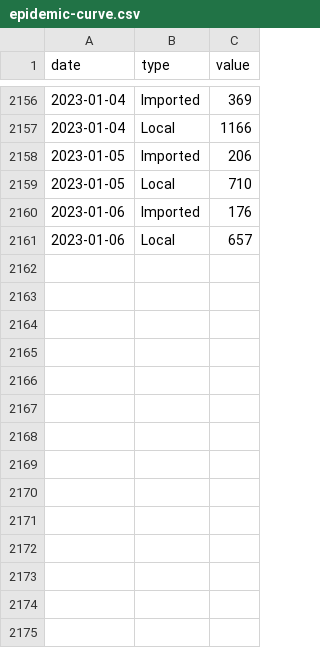
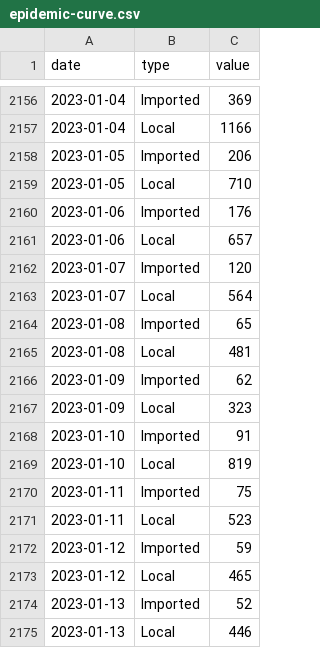
Before and after one commit to weiyuet/covid, a CSV file: data/singapore/covid-19-case-numbers/epidemic-curve.csv, drawn as a sheet; only a part is shown, gaps mark what is left out.

```diff
--- a/data/singapore/covid-19-case-numbers/epidemic-curve.csv
+++ b/data/singapore/covid-19-case-numbers/epidemic-curve.csv
@@ -2161 +2161,15 @@ date,type,value
 2023-01-06,Local,657
+2023-01-07,Imported,120
+2023-01-07,Local,564
+2023-01-08,Imported,65
+2023-01-08,Local,481
+2023-01-09,Imported,62
+2023-01-09,Local,323
+2023-01-10,Imported,91
+2023-01-10,Local,819
+2023-01-11,Imported,75
+2023-01-11,Local,523
+2023-01-12,Imported,59
+2023-01-12,Local,465
+2023-01-13,Imported,52
+2023-01-13,Local,446
```
Also changed, not shown: data/singapore/covid-19-case-numbers/daily-adult-icu-bed-utilisation.csv, data/singapore/covid-19-case-numbers/moving-ave-of-deaths-active-cases-in-icu-per-100k-population-by-vaccination-status.csv, 11 other files.
